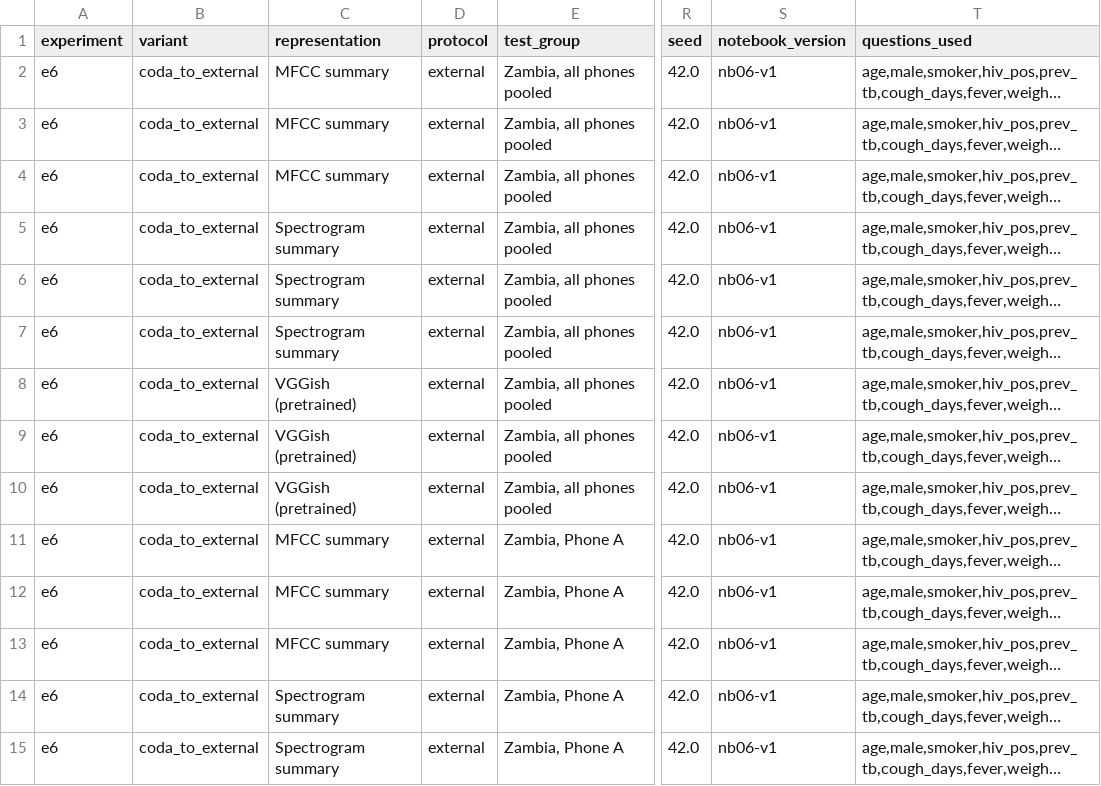
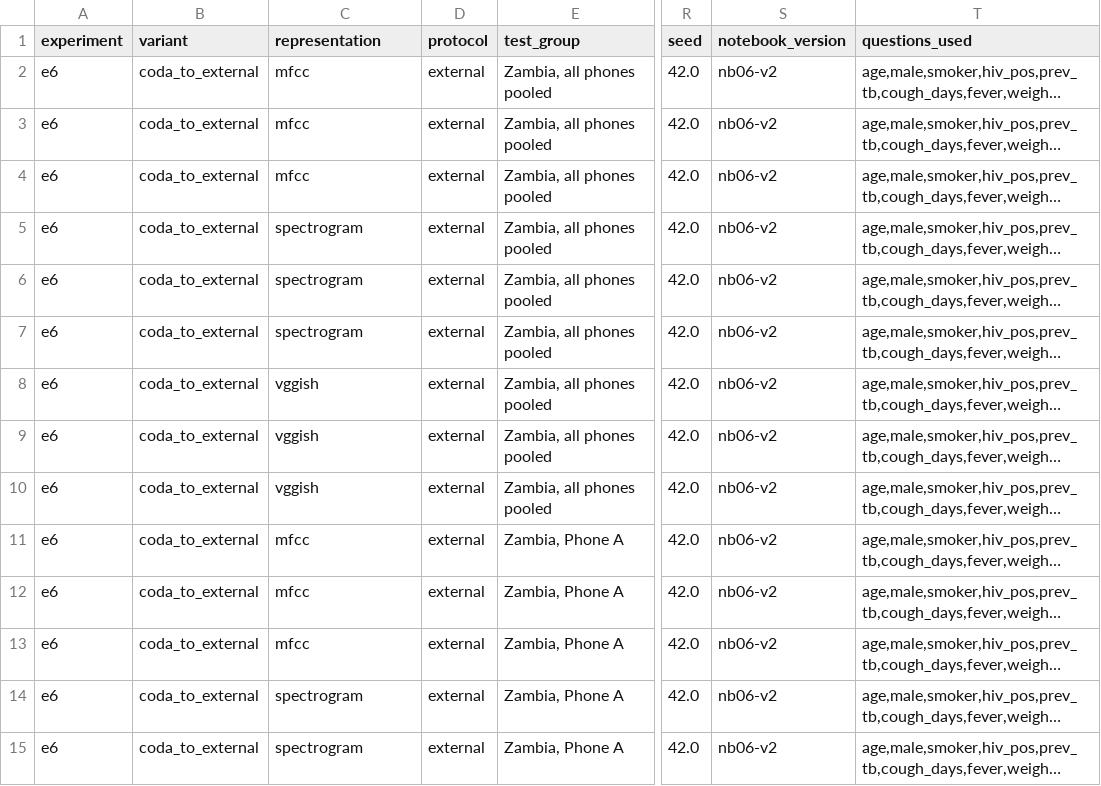
Before and after one commit to Yusuf-Olaniyi/IDL_F26_CoughTB, a CSV file: results/e6_external/e6_results.csv, drawn as a sheet; only a part is shown, gaps mark what is left out; long unchanged cells end in …; the diff covers the shown part only; the diff names each change by its address in the sheet, - before the commit and + after, or states it on an @@ line.

Commit message:
Update Experiment 6: v2 notebook, Appendix B codes, summary table, final notes

```diff
--- a/results/e6_external/e6_results.csv
+++ b/results/e6_external/e6_results.csv
-C2:C4 (representation): MFCC summary
+C2:C4 (representation): mfcc
-S2:S15 (notebook_version): nb06-v1
+S2:S15 (notebook_version): nb06-v2
-C5:C7 (representation): Spectrogram summary
+C5:C7 (representation): spectrogram
-C8:C10 (representation): VGGish (pretrained)
+C8:C10 (representation): vggish
-C11:C13 (representation): MFCC summary
+C11:C13 (representation): mfcc
-C14:C15 (representation): Spectrogram summary
+C14:C15 (representation): spectrogram
```
Also changed, not shown: 104 edited cells elsewhere in this file, 5 other files.
